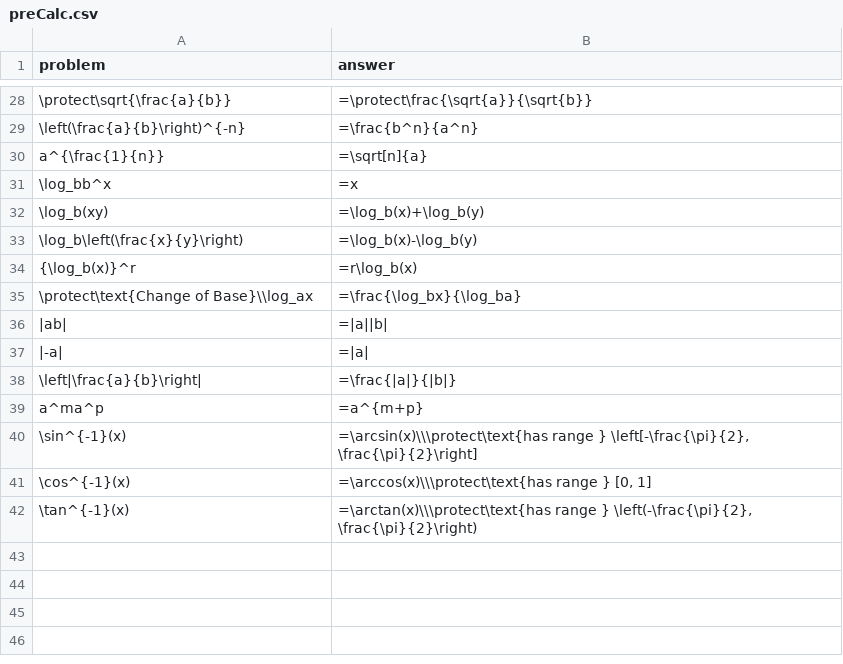
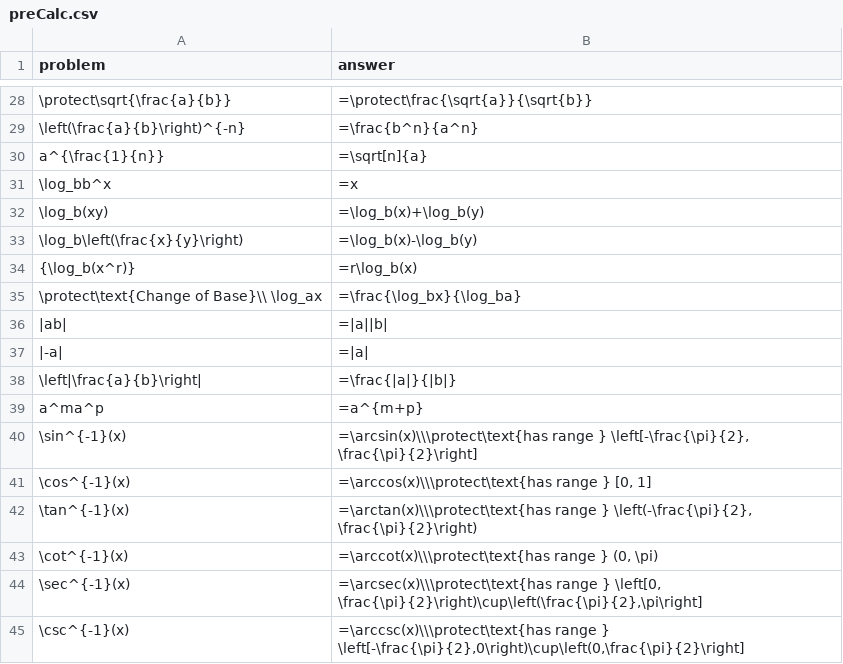
Before and after one commit to ASCTech/mooculus, a CSV file: curriculum/flashcards/preCalc/preCalc.csv, drawn as a sheet; only a part is shown, gaps mark what is left out.

Commit message:
Fixed precalc flash cards... Will post soon.

```diff
--- a/curriculum/flashcards/preCalc/preCalc.csv
+++ b/curriculum/flashcards/preCalc/preCalc.csv
@@ -33,4 +33,4 @@ a^{\frac{1}{n}}; =\sqrt[n]{a}
 \log_b\left(\frac{x}{y}\right); =\log_b(x)-\log_b(y)
-{\log_b(x)}^r; =r\log_b(x)
-\protect\text{Change of Base}\\log_ax; =\frac{\log_bx}{\log_ba}
+{\log_b(x^r)}; =r\log_b(x)
+\protect\text{Change of Base}\\ \log_ax; =\frac{\log_bx}{\log_ba}
 |ab| ; =|a||b|
@@ -42 +42,4 @@ a^ma^p ; =a^{m+p}
 \tan^{-1}(x) ; =\arctan(x)\\\protect\text{has range } \left(-\frac{\pi}{2}, \frac{\pi}{2}\right)
+\cot^{-1}(x) ; =\arccot(x)\\\protect\text{has range } (0, \pi)
+\sec^{-1}(x) ; =\arcsec(x)\\\protect\text{has range } \left[0, \frac{\pi}{2}\right)\cup\left(\frac{\pi}{2},\pi\right]
+\csc^{-1}(x) ; =\arccsc(x)\\\protect\text{has range } \left[-\frac{\pi}{2},0\right)\cup\left(0,\frac{\pi}{2}\right]
```
Also changed, not shown: 1 other file.
